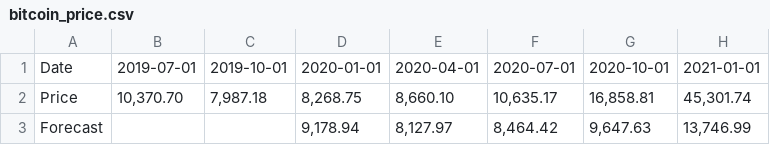
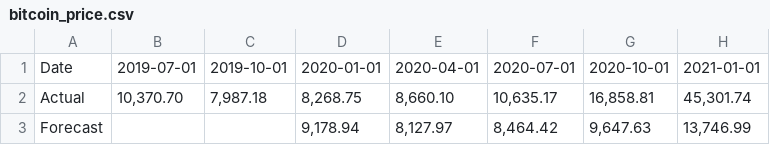
Before and after one commit to Xzero864/projectMimir, a CSV file: data/bitcoin_price.csv, drawn as a sheet; only a part is shown; the diff names each change by its address in the sheet, - before the commit and + after, or states it on an @@ line.

Commit message:
fixing

```diff
--- a/data/bitcoin_price.csv
+++ b/data/bitcoin_price.csv
-A2: Price
+A2: Actual
```
